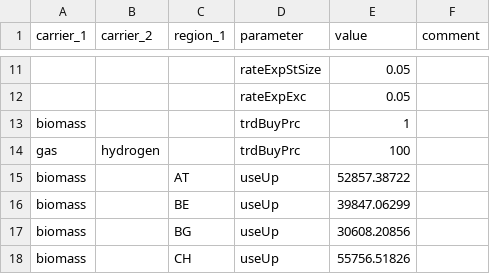
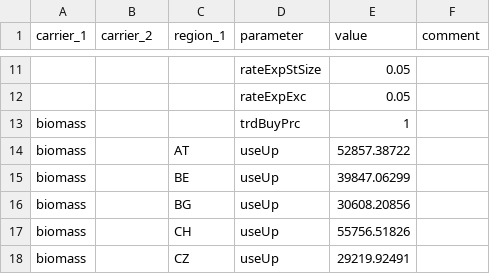
Before and after one commit to mariok90/100p, a CSV file: baseData/par_overall.csv, drawn as a sheet; only a part is shown, gaps mark what is left out; the shorter side is filled out with more unchanged rows; the diff names each change by its address in the sheet, - before the commit and + after, or states it on an @@ line.

Commit message:
removed options for hydrogen import

```diff
--- a/baseData/par_overall.csv
+++ b/baseData/par_overall.csv
-row 14: gas | hydrogen |  | trdBuyPrc | 100
```
